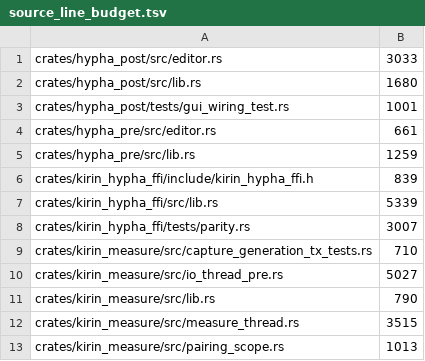
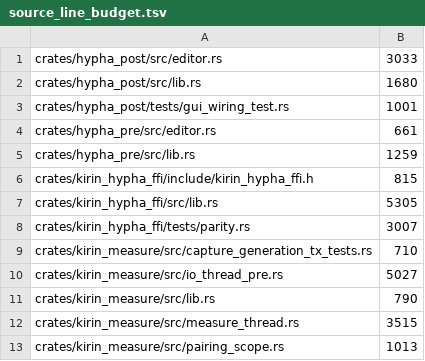
Before and after one commit to heyalohaloha/kirin_hypha, a TSV file: scripts/source_line_budget.tsv, drawn as a sheet; only a part is shown.

```diff
--- a/scripts/source_line_budget.tsv
+++ b/scripts/source_line_budget.tsv
@@ -5,4 +5,4 @@ crates/hypha_pre/src/editor.rs	661
 crates/hypha_pre/src/lib.rs	1259
-crates/kirin_hypha_ffi/include/kirin_hypha_ffi.h	839
-crates/kirin_hypha_ffi/src/lib.rs	5339
+crates/kirin_hypha_ffi/include/kirin_hypha_ffi.h	815
+crates/kirin_hypha_ffi/src/lib.rs	5305
 crates/kirin_hypha_ffi/tests/parity.rs	3007
```
Also changed, not shown: 9 other files.
